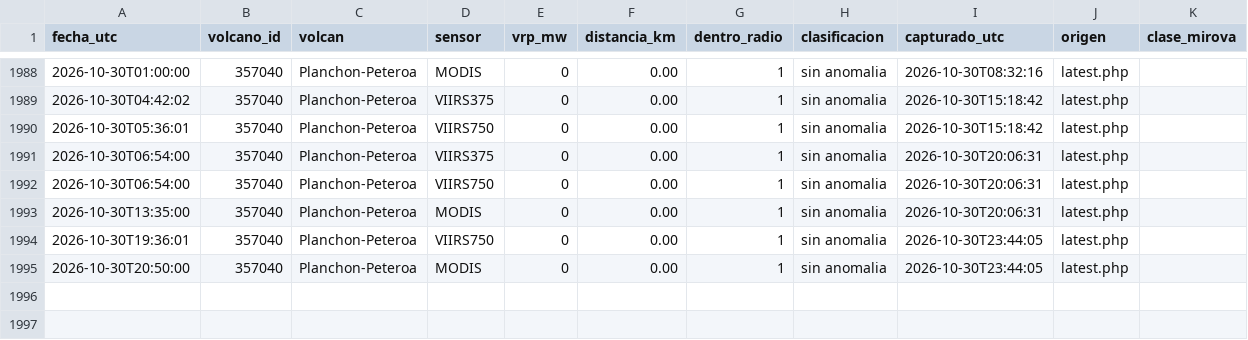
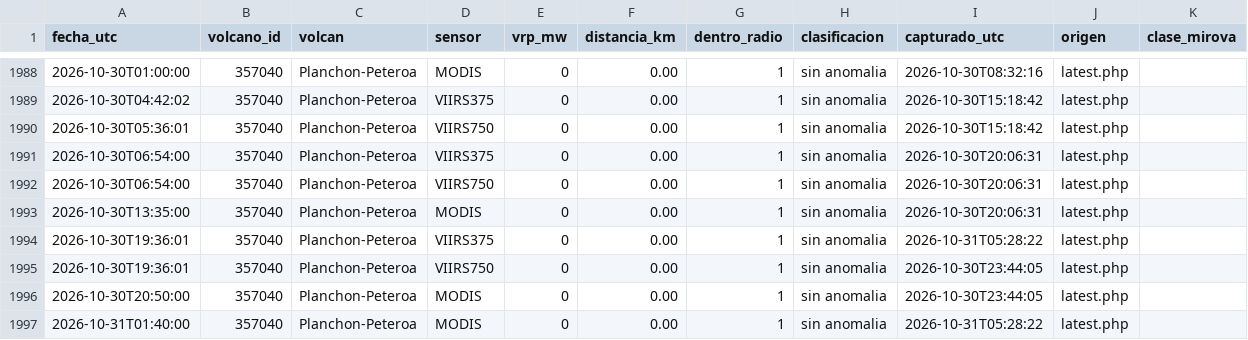
Before and after one commit to ProfeSergioM/ProfeSergioM.github.io, a CSV file: mirova/datos/Planchon_Peteroa.csv, drawn as a sheet; only a part is shown, gaps mark what is left out; the diff names each change by its address in the sheet, - before the commit and + after, or states it on an @@ line.

```diff
--- a/mirova/datos/Planchon_Peteroa.csv
+++ b/mirova/datos/Planchon_Peteroa.csv
+row 1994: 2026-10-30T19:36:01 | 357040 | Planchon-Peteroa | VIIRS375 | 0 | 0.00 | 1 | sin anomalia | 2026-10-31T05:28:22 | latest.php
+row 1997: 2026-10-31T01:40:00 | 357040 | Planchon-Peteroa | MODIS | 0 | 0.00 | 1 | sin anomalia | 2026-10-31T05:28:22 | latest.php
```
Also changed, not shown: mirova/datos/Lastarria.csv, mirova/datos/Nevados_de_Chillan.csv, 21 other files.
